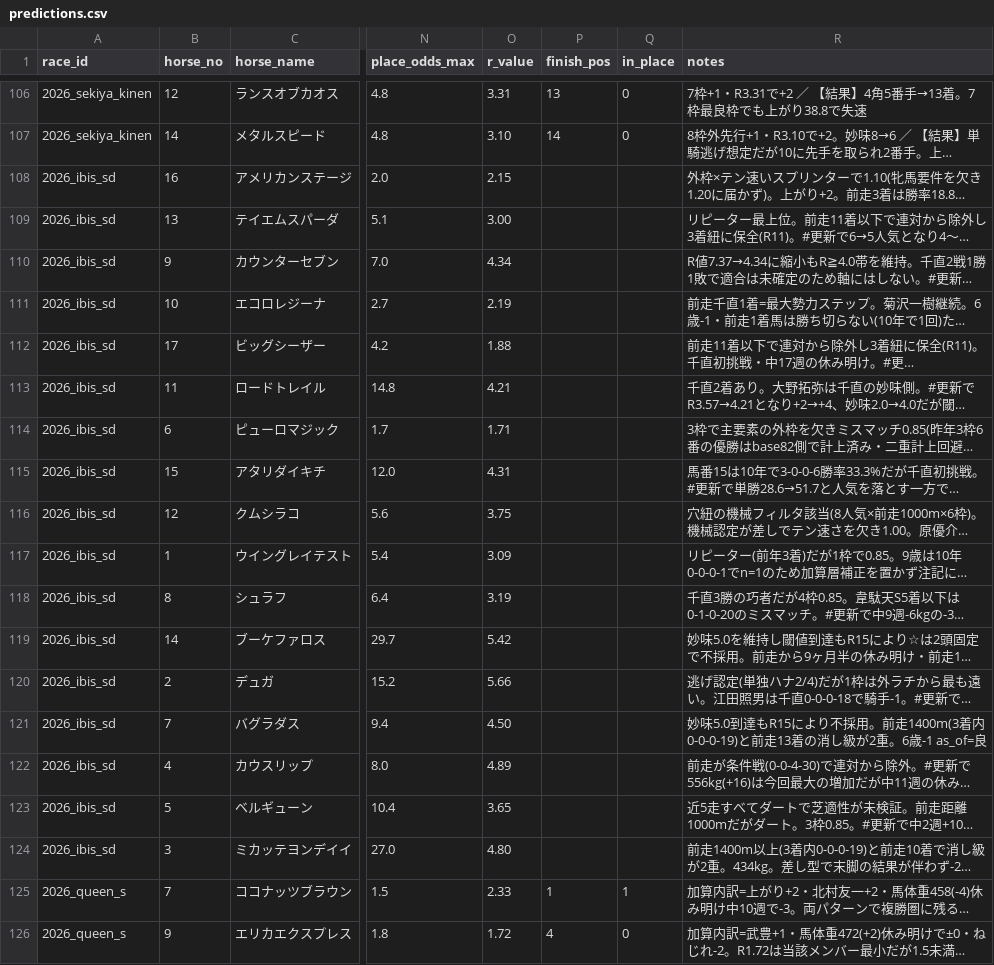
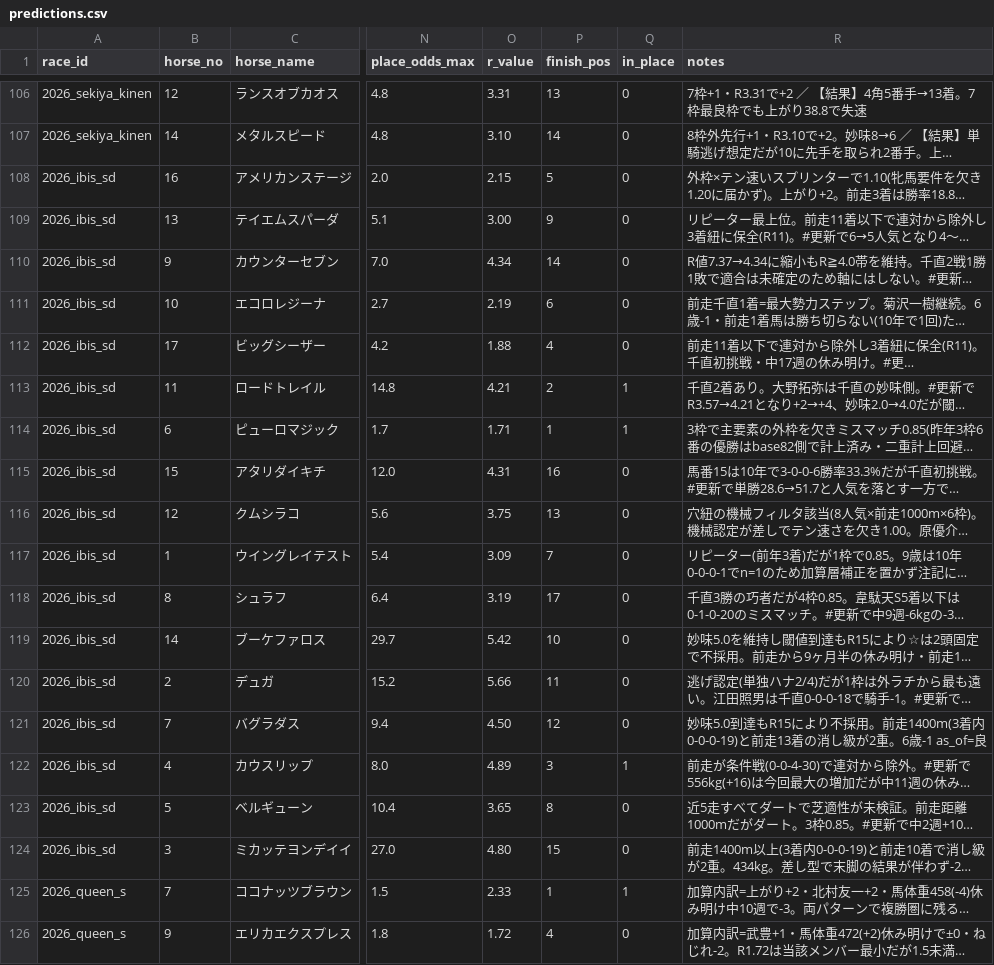
Before and after one commit to Atoyr/keiba, a CSV file: log/predictions.csv, drawn as a sheet; only a part is shown, gaps mark what is left out; long unchanged cells end in …; the diff names each change by its address in the sheet, - before the commit and + after, or states it on an @@ line.

```diff
--- a/log/predictions.csv
+++ b/log/predictions.csv
-P108 (finish_pos): (empty)
+P108 (finish_pos): 5
-Q108:Q112 (in_place): (empty)
+Q108:Q112 (in_place): 0
-P109 (finish_pos): (empty)
+P109 (finish_pos): 9
-P110 (finish_pos): (empty)
+P110 (finish_pos): 14
-P111 (finish_pos): (empty)
+P111 (finish_pos): 6
-P112 (finish_pos): (empty)
+P112 (finish_pos): 4
-P113 (finish_pos): (empty)
+P113 (finish_pos): 2
-Q113:Q114 (in_place): (empty)
+Q113:Q114 (in_place): 1
-P114 (finish_pos): (empty)
+P114 (finish_pos): 1
-P115 (finish_pos): (empty)
+P115 (finish_pos): 16
-Q115:Q121 (in_place): (empty)
+Q115:Q121 (in_place): 0
-P116 (finish_pos): (empty)
+P116 (finish_pos): 13
-P117 (finish_pos): (empty)
+P117 (finish_pos): 7
-P118 (finish_pos): (empty)
+P118 (finish_pos): 17
-P119 (finish_pos): (empty)
+P119 (finish_pos): 10
-P120 (finish_pos): (empty)
+P120 (finish_pos): 11
-P121 (finish_pos): (empty)
+P121 (finish_pos): 12
-P122 (finish_pos): (empty)
+P122 (finish_pos): 3
-Q122 (in_place): (empty)
+Q122 (in_place): 1
-P123 (finish_pos): (empty)
+P123 (finish_pos): 8
-Q123:Q124 (in_place): (empty)
+Q123:Q124 (in_place): 0
-P124 (finish_pos): (empty)
+P124 (finish_pos): 15
```
Also changed, not shown: log/bets.csv, log/races.csv, 4 other files.
